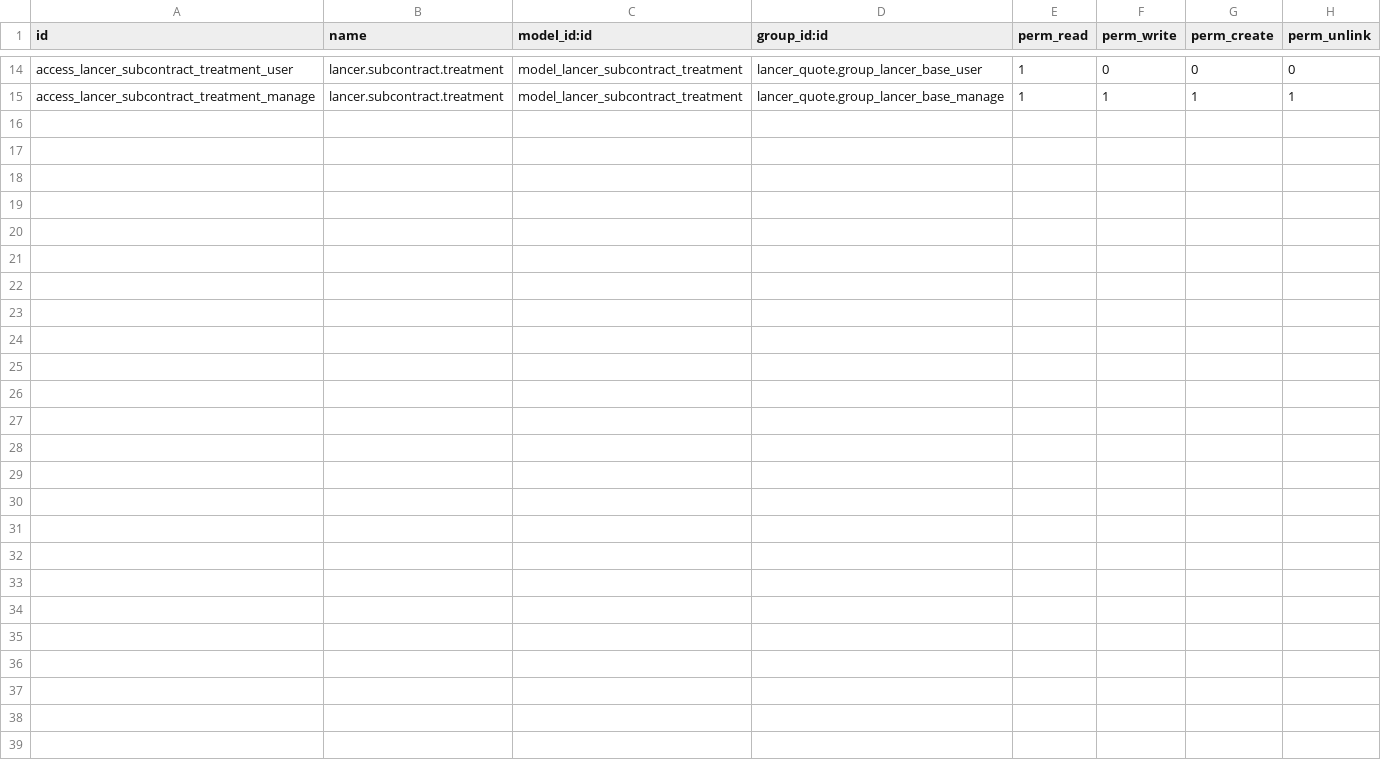
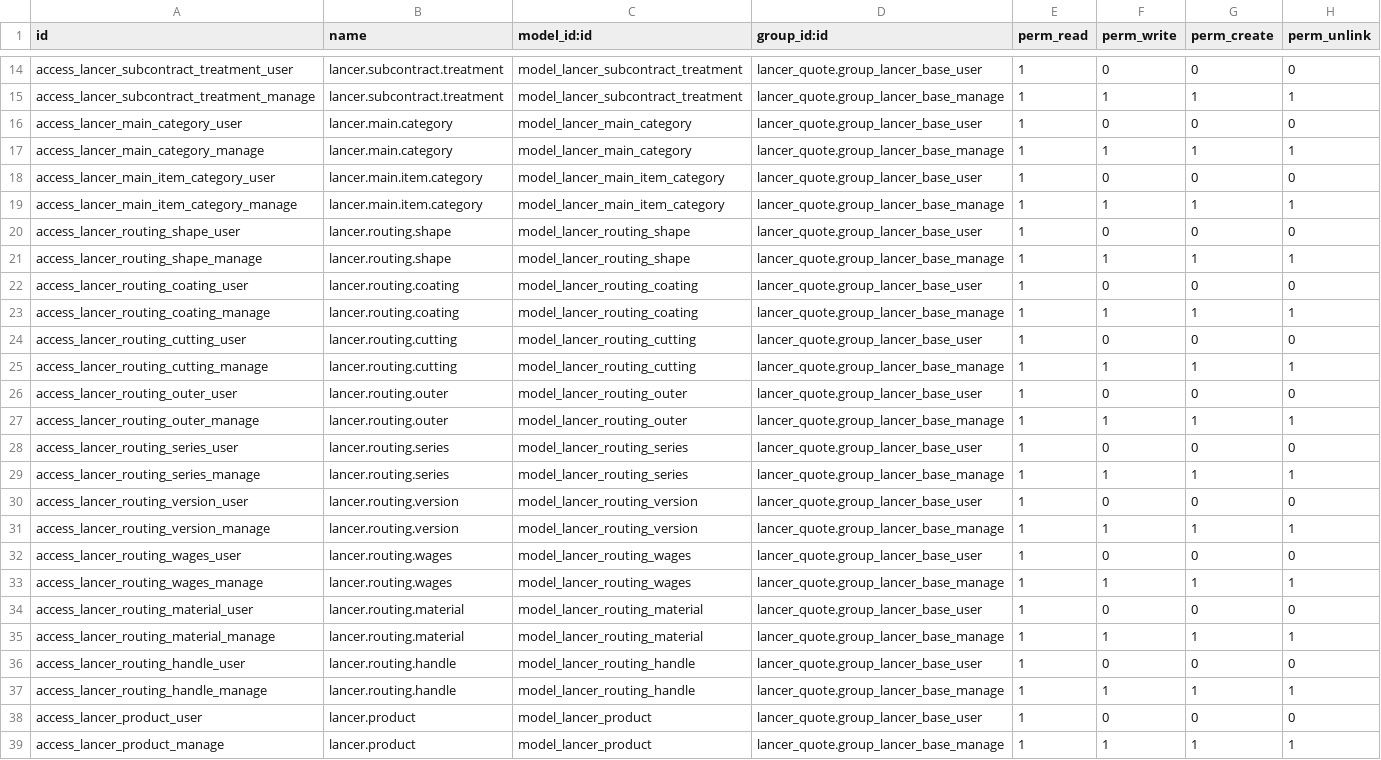
Before and after one commit to kulius/odoo13_lancer, a CSV file: addons_lancer/lancer_quote/security/ir.model.access.csv, drawn as a sheet; only a part is shown, gaps mark what is left out; the diff names each change by its address in the sheet, - before the commit and + after, or states it on an @@ line.

```diff
--- a/addons_lancer/lancer_quote/security/ir.model.access.csv
+++ b/addons_lancer/lancer_quote/security/ir.model.access.csv
+row 16: access_lancer_main_category_user | lancer.main.category | model_lancer_main_category | lancer_quote.group_lancer_base_user | 1 | 0 | 0 | 0
+row 17: access_lancer_main_category_manage | lancer.main.category | model_lancer_main_category | lancer_quote.group_lancer_base_manage | 1 | 1 | 1 | 1
+row 18: access_lancer_main_item_category_user | lancer.main.item.category | model_lancer_main_item_category | lancer_quote.group_lancer_base_user | 1 | 0 | 0 | 0
+row 19: access_lancer_main_item_category_manage | lancer.main.item.category | model_lancer_main_item_category | lancer_quote.group_lancer_base_manage | 1 | 1 | 1 | 1
+row 20: access_lancer_routing_shape_user | lancer.routing.shape | model_lancer_routing_shape | lancer_quote.group_lancer_base_user | 1 | 0 | 0 | 0
+row 21: access_lancer_routing_shape_manage | lancer.routing.shape | model_lancer_routing_shape | lancer_quote.group_lancer_base_manage | 1 | 1 | 1 | 1
+row 22: access_lancer_routing_coating_user | lancer.routing.coating | model_lancer_routing_coating | lancer_quote.group_lancer_base_user | 1 | 0 | 0 | 0
+row 23: access_lancer_routing_coating_manage | lancer.routing.coating | model_lancer_routing_coating | lancer_quote.group_lancer_base_manage | 1 | 1 | 1 | 1
+row 24: access_lancer_routing_cutting_user | lancer.routing.cutting | model_lancer_routing_cutting | lancer_quote.group_lancer_base_user | 1 | 0 | 0 | 0
+row 25: access_lancer_routing_cutting_manage | lancer.routing.cutting | model_lancer_routing_cutting | lancer_quote.group_lancer_base_manage | 1 | 1 | 1 | 1
+row 26: access_lancer_routing_outer_user | lancer.routing.outer | model_lancer_routing_outer | lancer_quote.group_lancer_base_user | 1 | 0 | 0 | 0
+row 27: access_lancer_routing_outer_manage | lancer.routing.outer | model_lancer_routing_outer | lancer_quote.group_lancer_base_manage | 1 | 1 | 1 | 1
+row 28: access_lancer_routing_series_user | lancer.routing.series | model_lancer_routing_series | lancer_quote.group_lancer_base_user | 1 | 0 | 0 | 0
+row 29: access_lancer_routing_series_manage | lancer.routing.series | model_lancer_routing_series | lancer_quote.group_lancer_base_manage | 1 | 1 | 1 | 1
+row 30: access_lancer_routing_version_user | lancer.routing.version | model_lancer_routing_version | lancer_quote.group_lancer_base_user | 1 | 0 | 0 | 0
+row 31: access_lancer_routing_version_manage | lancer.routing.version | model_lancer_routing_version | lancer_quote.group_lancer_base_manage | 1 | 1 | 1 | 1
+row 32: access_lancer_routing_wages_user | lancer.routing.wages | model_lancer_routing_wages | lancer_quote.group_lancer_base_user | 1 | 0 | 0 | 0
+row 33: access_lancer_routing_wages_manage | lancer.routing.wages | model_lancer_routing_wages | lancer_quote.group_lancer_base_manage | 1 | 1 | 1 | 1
+row 34: access_lancer_routing_material_user | lancer.routing.material | model_lancer_routing_material | lancer_quote.group_lancer_base_user | 1 | 0 | 0 | 0
+row 35: access_lancer_routing_material_manage | lancer.routing.material | model_lancer_routing_material | lancer_quote.group_lancer_base_manage | 1 | 1 | 1 | 1
+row 36: access_lancer_routing_handle_user | lancer.routing.handle | model_lancer_routing_handle | lancer_quote.group_lancer_base_user | 1 | 0 | 0 | 0
+row 37: access_lancer_routing_handle_manage | lancer.routing.handle | model_lancer_routing_handle | lancer_quote.group_lancer_base_manage | 1 | 1 | 1 | 1
+row 38: access_lancer_product_user | lancer.product | model_lancer_product | lancer_quote.group_lancer_base_user | 1 | 0 | 0 | 0
+row 39: access_lancer_product_manage | lancer.product | model_lancer_product | lancer_quote.group_lancer_base_manage | 1 | 1 | 1 | 1
```
Also changed, not shown: 27 other files.
